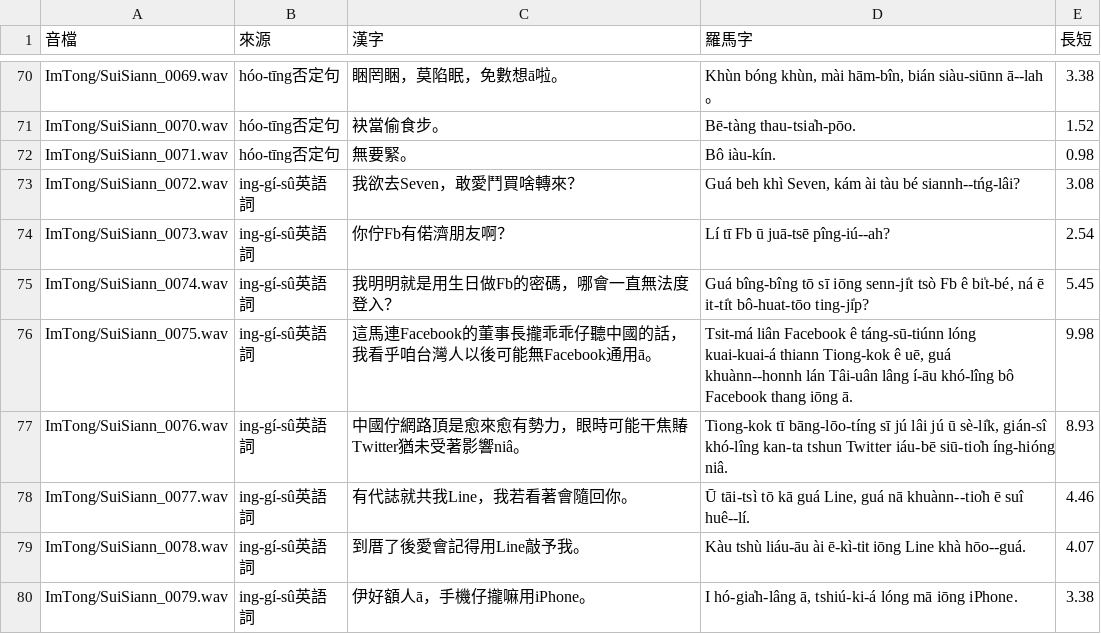
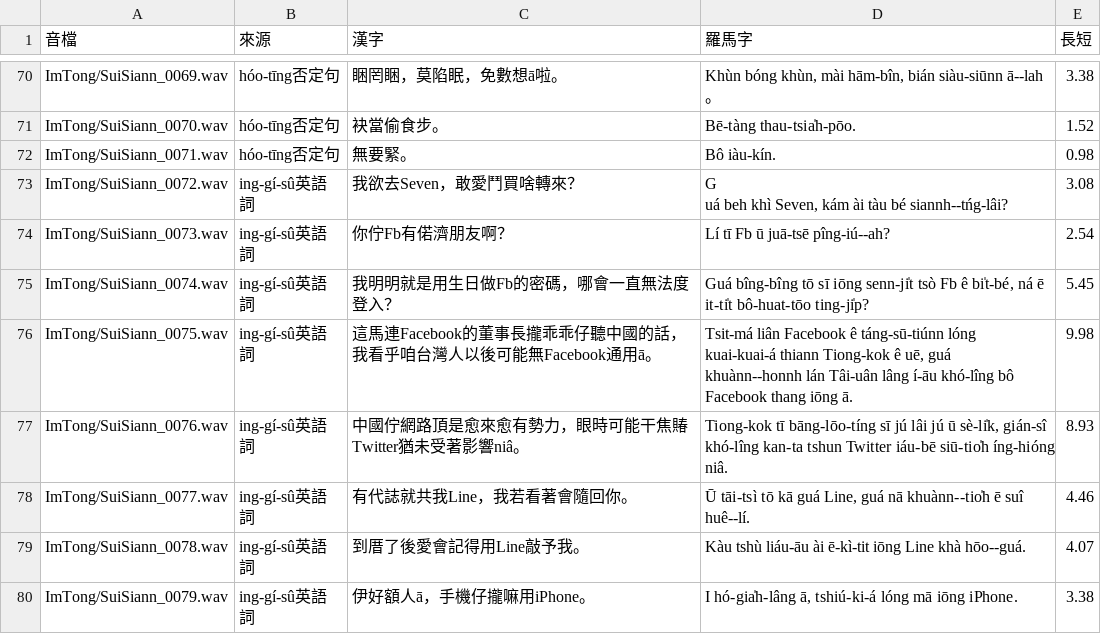
Before and after one commit to jerry61635/HokkienASR, a CSV file: audio/0.2.1/createLexicon/SuiSiannUTF8.csv, drawn as a sheet; only a part is shown, gaps mark what is left out.

```diff
--- a/audio/0.2.1/createLexicon/SuiSiannUTF8.csv
+++ b/audio/0.2.1/createLexicon/SuiSiannUTF8.csv
@@ -72,3 +72,4 @@ ImTong/SuiSiann_0070.wav,hóo-tīng否定句,袂當偷食步。,Bē-tàng thau-t
 ImTong/SuiSiann_0071.wav,hóo-tīng否定句,無要緊。,Bô iàu-kín.,0.98
-ImTong/SuiSiann_0072.wav,ing-gí-sû英語詞,我欲去Seven，敢愛鬥買啥轉來？,"Guá beh khì Seven, kám ài tàu bé siannh--tńg-lâi?",3.08
+ImTong/SuiSiann_0072.wav,ing-gí-sû英語詞,我欲去Seven，敢愛鬥買啥轉來？,"G
+uá beh khì Seven, kám ài tàu bé siannh--tńg-lâi?",3.08
 ImTong/SuiSiann_0073.wav,ing-gí-sû英語詞,你佇Fb有偌濟朋友啊？,Lí tī Fb ū juā-tsē pîng-iú--ah?,2.54
```
Also changed, not shown: 14 other files.
